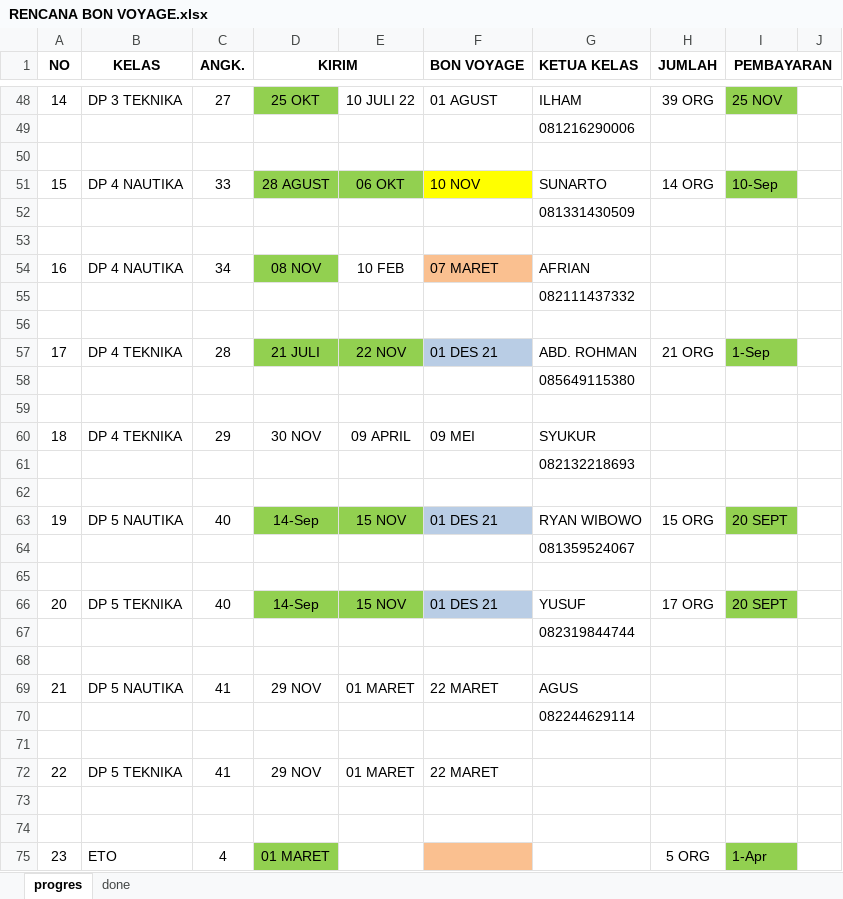
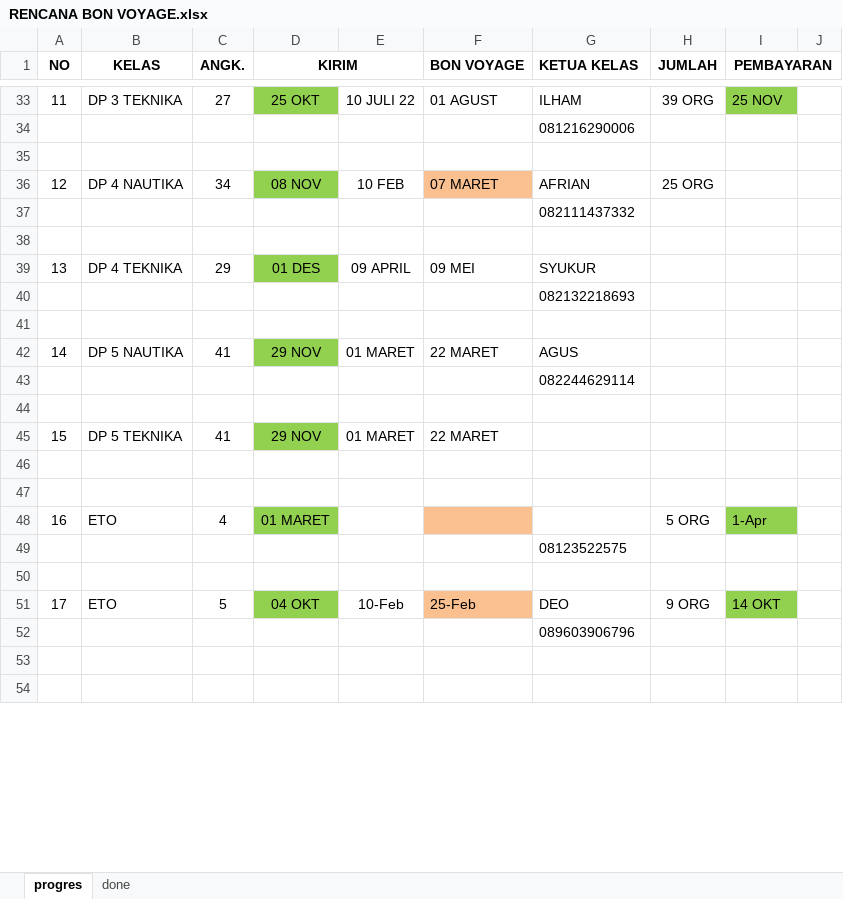
Before and after one commit to dedyhariadi/progress, an Excel workbook: RENCANA BON VOYAGE.xlsx, sheet progres, drawn as a sheet; only a part is shown, gaps mark what is left out; the shorter side is filled out with more unchanged rows; values as stored, in another font and other column widths than the file's, no borders; charts and pictures not drawn; removed rows and columns are numbered as before the commit, all else as after; the diff covers the shown part only; the diff names each change by its address in the sheet, - before the commit and + after, or states it on an @@ line.

```diff
--- a/RENCANA BON VOYAGE.xlsx (sheet progres)
+++ b/RENCANA BON VOYAGE.xlsx (sheet progres)
@@ column A (NO) renumbered between rows 9 and 51 @@
-row 51: 15 | DP 4 NAUTIKA | 33 | 28 AGUST | 06 OKT | 10 NOV | SUNARTO | 14 ORG | 10-Sep
-row 52:  |  |  |  |  |  | 081331430509
-row 53: (empty)
-H36 (JUMLAH): (empty)
+H36 (JUMLAH): 25 ORG
-row 57: 17 | DP 4 TEKNIKA | 28 | 21 JULI | 22 NOV | 01 DES 21 | ABD. ROHMAN | 21 ORG | 1-Sep
-row 58:  |  |  |  |  |  | 085649115380
-row 59: (empty)
-D39 (KIRIM): 30 NOV
+D39 (KIRIM): 01 DES
-D39 fill: none
+D39 fill: #92D050
-row 62: (empty)
-row 63: 19 | DP 5 NAUTIKA | 40 | 14-Sep | 15 NOV | 01 DES 21 | RYAN WIBOWO | 15 ORG | 20 SEPT
-row 64:  |  |  |  |  |  | 081359524067
-row 65: (empty)
-row 66: 20 | DP 5 TEKNIKA | 40 | 14-Sep | 15 NOV | 01 DES 21 | YUSUF | 17 ORG | 20 SEPT
-row 67:  |  |  |  |  |  | 082319844744
-D42 fill: none
+D42 fill: #92D050
-D45 fill: none
+D45 fill: #92D050
```
Also changed, not shown: 21 removed rows, 4 edited cells and cell formats elsewhere in this sheet, sheet done, charts or pictures, 35. DP 2N18(K_12) 2T18(K_10)/UKURAN.xlsm, 37. DP 4T29(K_13)/UKURAN.xlsm, 10 other files.
